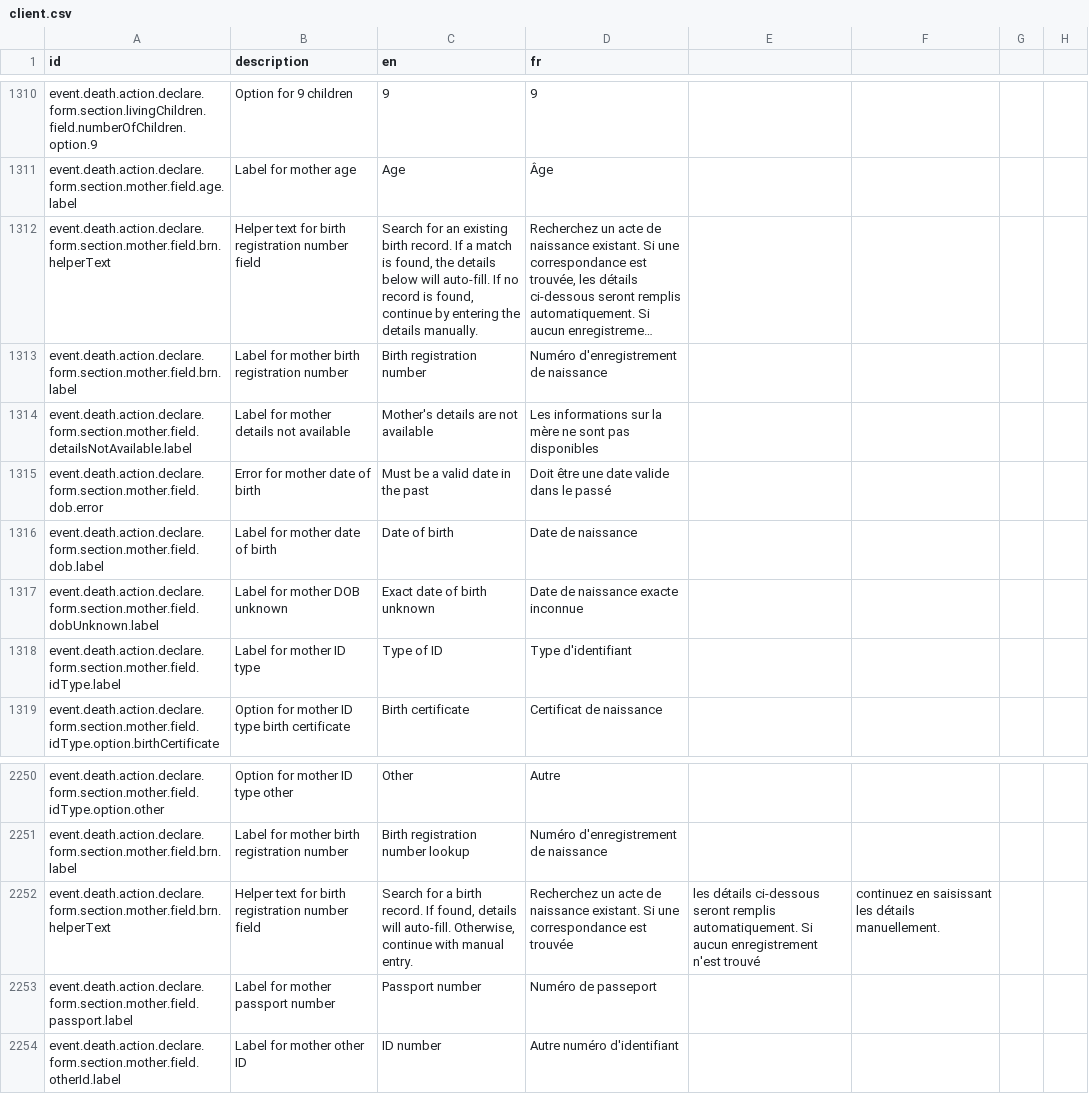
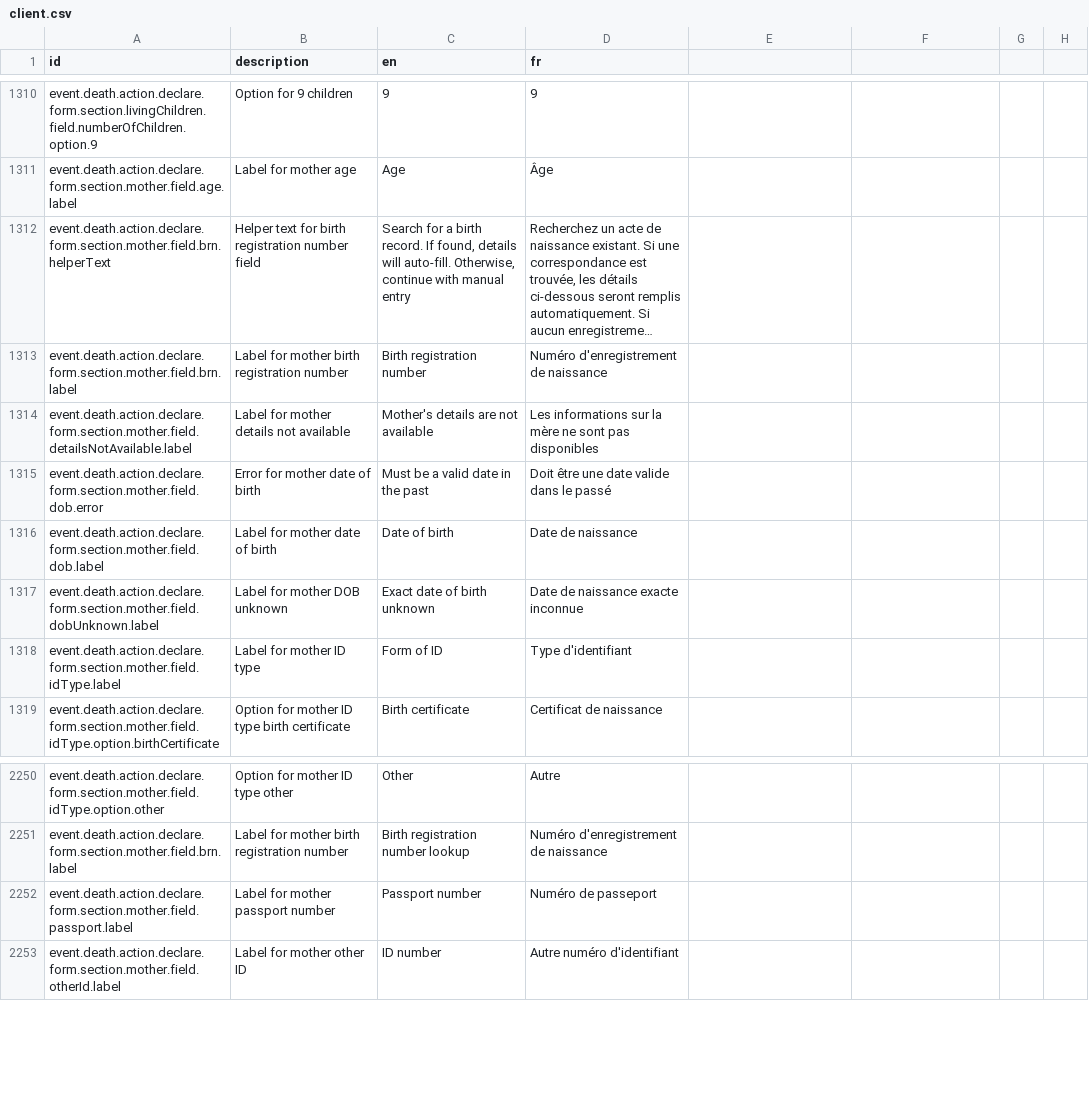
Before and after one commit to opencrvs/opencrvs-countryconfig, a CSV file: src/translations/client.csv, drawn as a sheet; only a part is shown, gaps mark what is left out; long unchanged cells end in …; the diff names each change by its address in the sheet, - before the commit and + after, or states it on an @@ line.

Commit message:
Merged PR 79: Fix Mother Details Page in Declaration Form of Death Event
fix: update conditional logic for mother details visibility

Related work items: #52

```diff
--- a/src/translations/client.csv
+++ b/src/translations/client.csv
-C1312 (en): Search for an existing birth record. If a match is found, the details below will auto-fill. If no record is found, continue by entering the details manually.
+C1312 (en): Search for a birth record. If found, details will auto-fill. Otherwise, continue with manual entry
-C1318 (en): Type of ID
+C1318 (en): Form of ID
-row 2252: event.death.action.declare.form.section.mother.field.brn.helperText | Helper text for birth registration number field | Search for a birth record. If found, details will auto-fill. Otherwise, continue with manual entry. | Recherchez un acte de naissance existant. Si une correspondance est trouvée | les détails ci-dessous seront remplis automatiquement. Si aucun enregistrement n'est trouvé | continuez en saisissant les détails manuellement.
```
Also changed, not shown: 1 other file.
